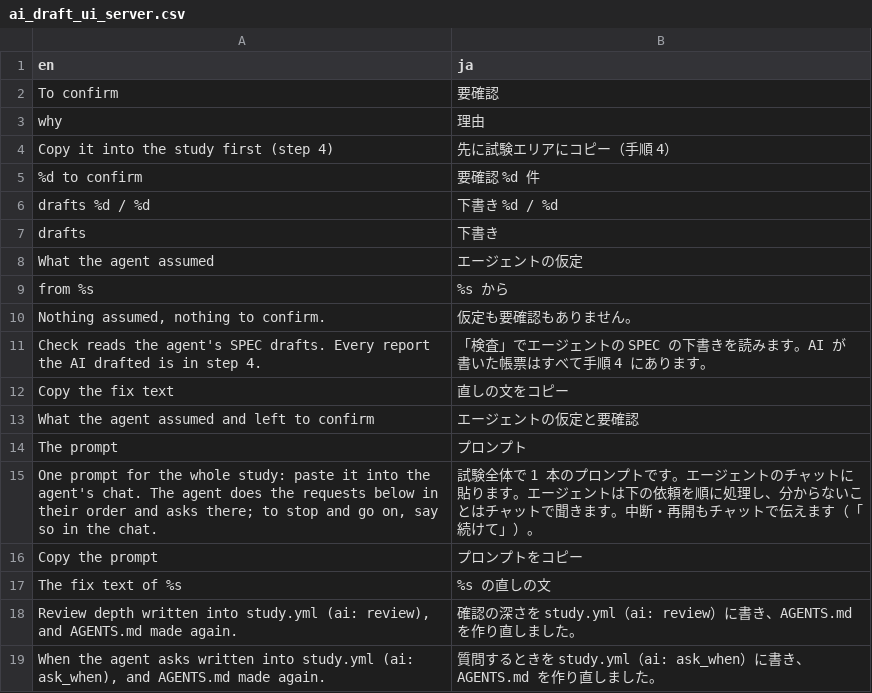
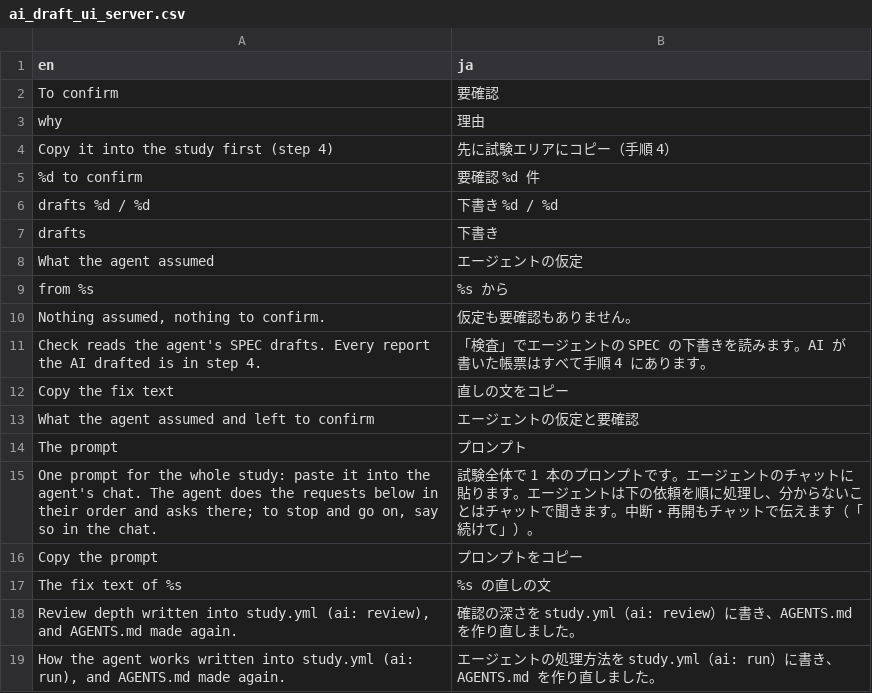
Before and after one commit to ichirio/tflplanner, a CSV file: inst/i18n/strings/ai_draft_ui_server.csv, drawn as a sheet; removed rows and columns are numbered as before the commit, all else as after; the diff names each change by its address in the sheet, - before the commit and + after, or states it on an @@ line.

```diff
--- a/inst/i18n/strings/ai_draft_ui_server.csv
+++ b/inst/i18n/strings/ai_draft_ui_server.csv
-row 19: When the agent asks written into study.yml (ai: ask_when), and AGENTS.md made again. | 質問するときを study.yml（ai: ask_when）に書き、AGENTS.md を作り直しました。
+row 19: How the agent works written into study.yml (ai: run), and AGENTS.md made again. | エージェントの処理方法を study.yml（ai: run）に書き、AGENTS.md を作り直しました。
```
Also changed, not shown: inst/i18n/strings/ai_draft_ui.csv, 4 other files.
